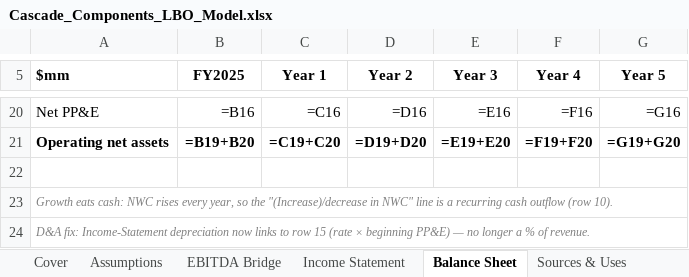
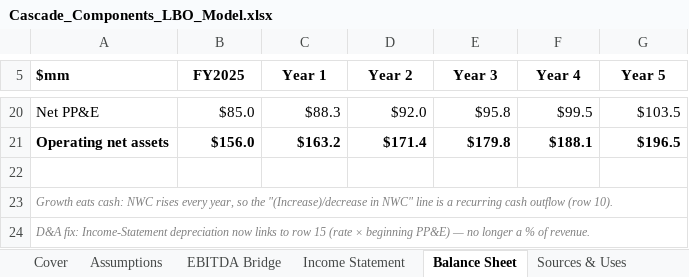
Before and after one commit to simers/pe, an Excel workbook: Cascade_Components_LBO_Model.xlsx, sheet Balance Sheet, drawn as a sheet; only a part is shown, gaps mark what is left out; values as stored, in another font and other column widths than the file's, no borders; formulas without a stored value are shown as written; the diff covers the shown part only; the diff names each change by its address in the sheet, - before the commit and + after, or states it on an @@ line.

```diff
--- a/Cascade_Components_LBO_Model.xlsx (sheet Balance Sheet)
+++ b/Cascade_Components_LBO_Model.xlsx (sheet Balance Sheet)
-B20 (FY2025): =B16
+B20 (FY2025): $85.0
-C20 (Year 1): =C16
+C20 (Year 1): $88.3
-D20 (Year 2): =D16
+D20 (Year 2): $92.0
-E20 (Year 3): =E16
+E20 (Year 3): $95.8
-F20 (Year 4): =F16
+F20 (Year 4): $99.5
-G20 (Year 5): =G16
+G20 (Year 5): $103.5
-B21 (FY2025): =B19+B20
+B21 (FY2025): $156.0
-C21 (Year 1): =C19+C20
+C21 (Year 1): $163.2
-D21 (Year 2): =D19+D20
+D21 (Year 2): $171.4
-E21 (Year 3): =E19+E20
+E21 (Year 3): $179.8
-F21 (Year 4): =F19+F20
+F21 (Year 4): $188.1
-G21 (Year 5): =G19+G20
+G21 (Year 5): $196.5
```
Also changed, not shown: 56 edited cells and cell formats elsewhere in this sheet, sheet Returns, sheet Income Statement, sheet Debt Schedule, sheet Assumptions, sheet EBITDA Bridge, sheet Sources & Uses, 2 other files.
